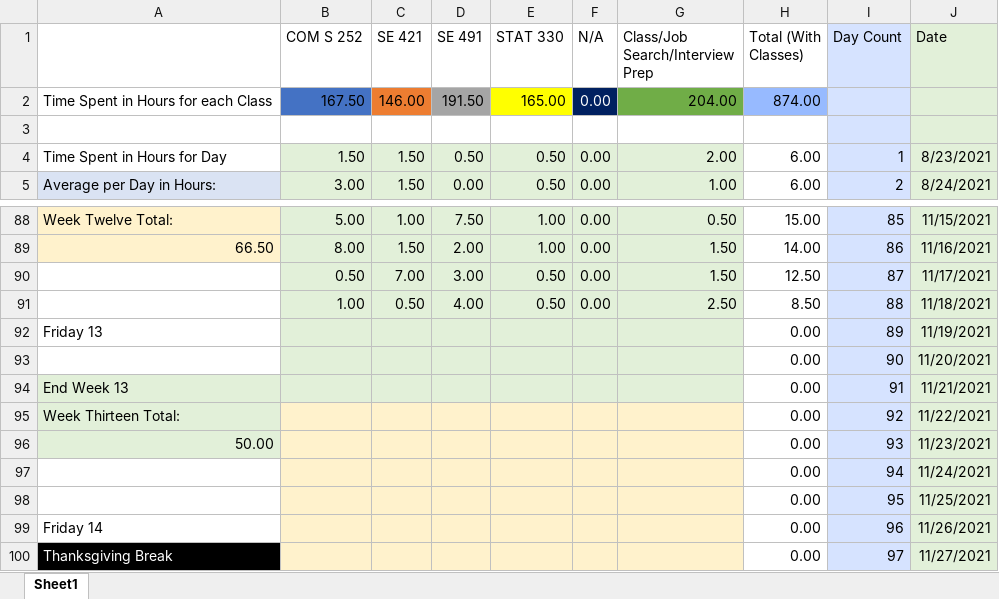
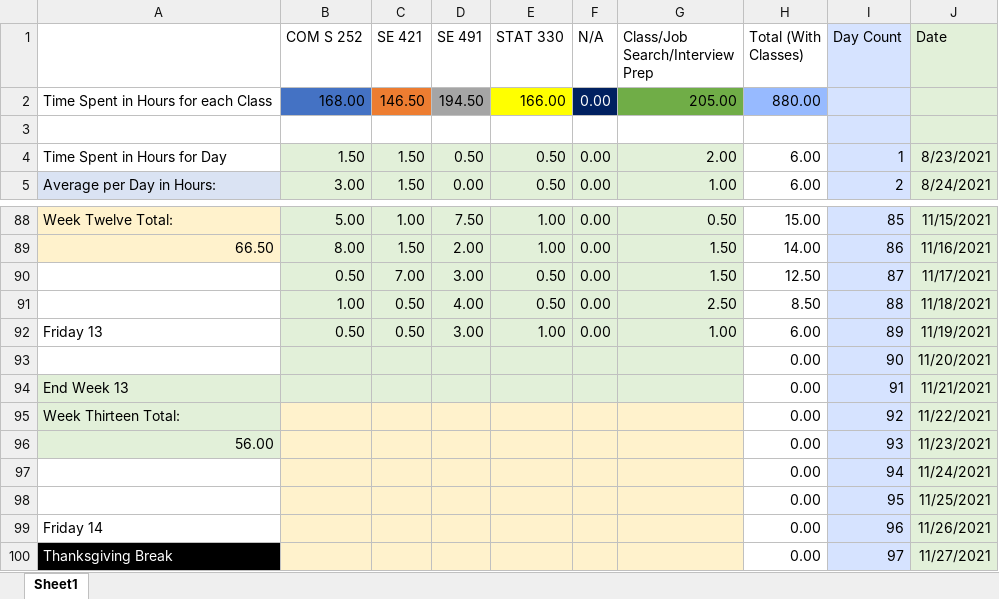
Before and after one commit to mghoskins/mghoskins-Data, an Excel workbook: CollegeSemesterWork/TimeSpentWorkingSemester7.xlsx, sheet Sheet1, drawn as a sheet; only a part is shown, gaps mark what is left out; values as stored, in another font and other column widths than the file's, no borders; charts and pictures and conditional formats not drawn; removed rows and columns are numbered as before the commit, all else as after; the diff names each change by its address in the sheet, - before the commit and + after, or states it on an @@ line.

Commit message:
slackin

```diff
--- a/CollegeSemesterWork/TimeSpentWorkingSemester7.xlsx (sheet Sheet1)
+++ b/CollegeSemesterWork/TimeSpentWorkingSemester7.xlsx (sheet Sheet1)
-row 2: Time Spent in Hours for each Class | 167.50 | 146.00 | 191.50 | 165.00 | 0.00 | 204.00 | 874.00
+row 2: Time Spent in Hours for each Class | 168.00 | 146.50 | 194.50 | 166.00 | 0.00 | 205.00 | 880.00
-B92 (COM S 252): (empty)
+B92 (COM S 252): 0.50
-C92 (SE 421): (empty)
+C92 (SE 421): 0.50
-D92 (SE 491): (empty)
+D92 (SE 491): 3.00
-E92 (STAT 330): (empty)
+E92 (STAT 330): 1.00
-F92 (N/A): (empty)
+F92 (N/A): 0.00
-G92 (Class/Job Search/Interview Prep): (empty)
+G92 (Class/Job Search/Interview Prep): 1.00
-H92 (Total (With Classes)): 0.00
+H92 (Total (With Classes)): 6.00
-A96: 50.00
+A96: 56.00
```
Also changed, not shown: charts or pictures.
